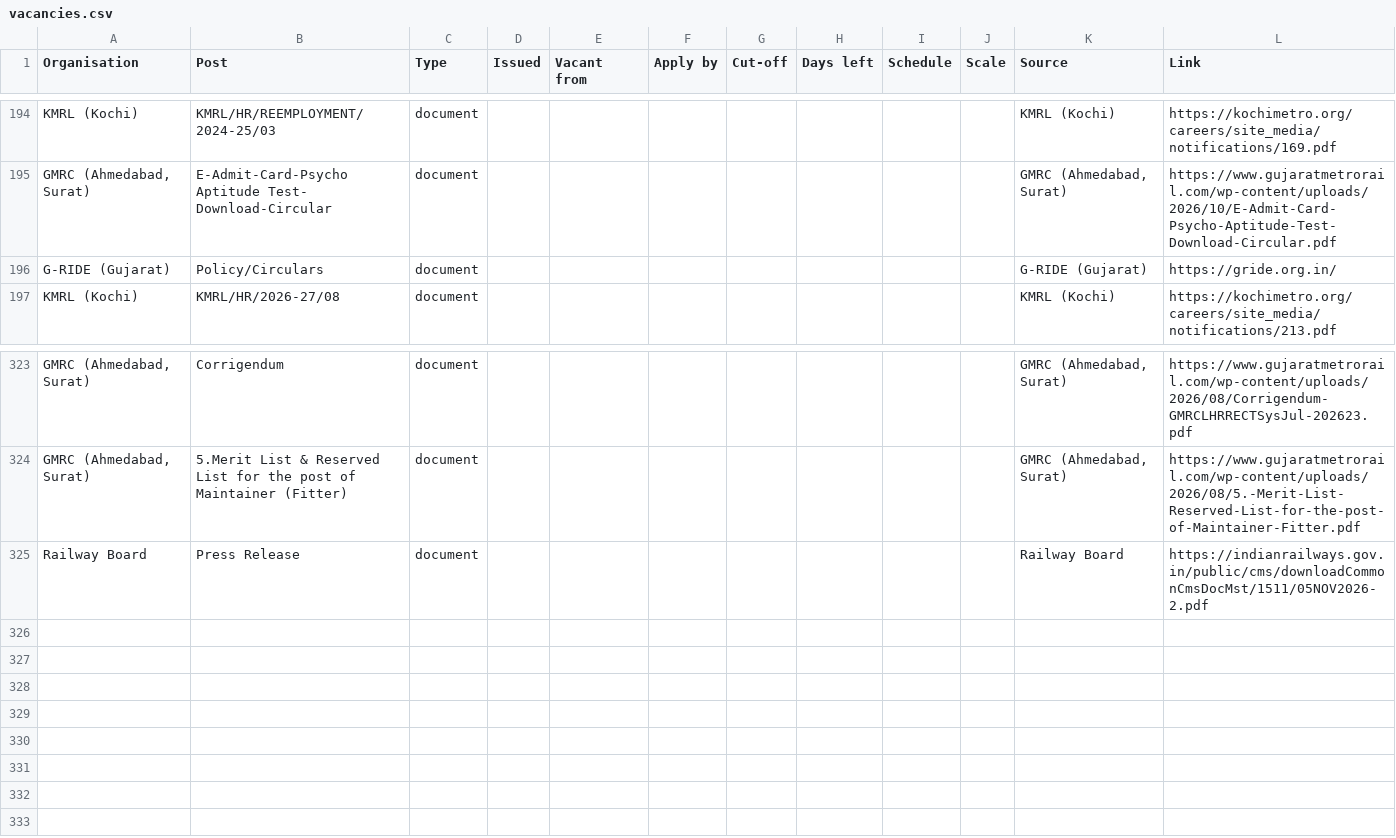
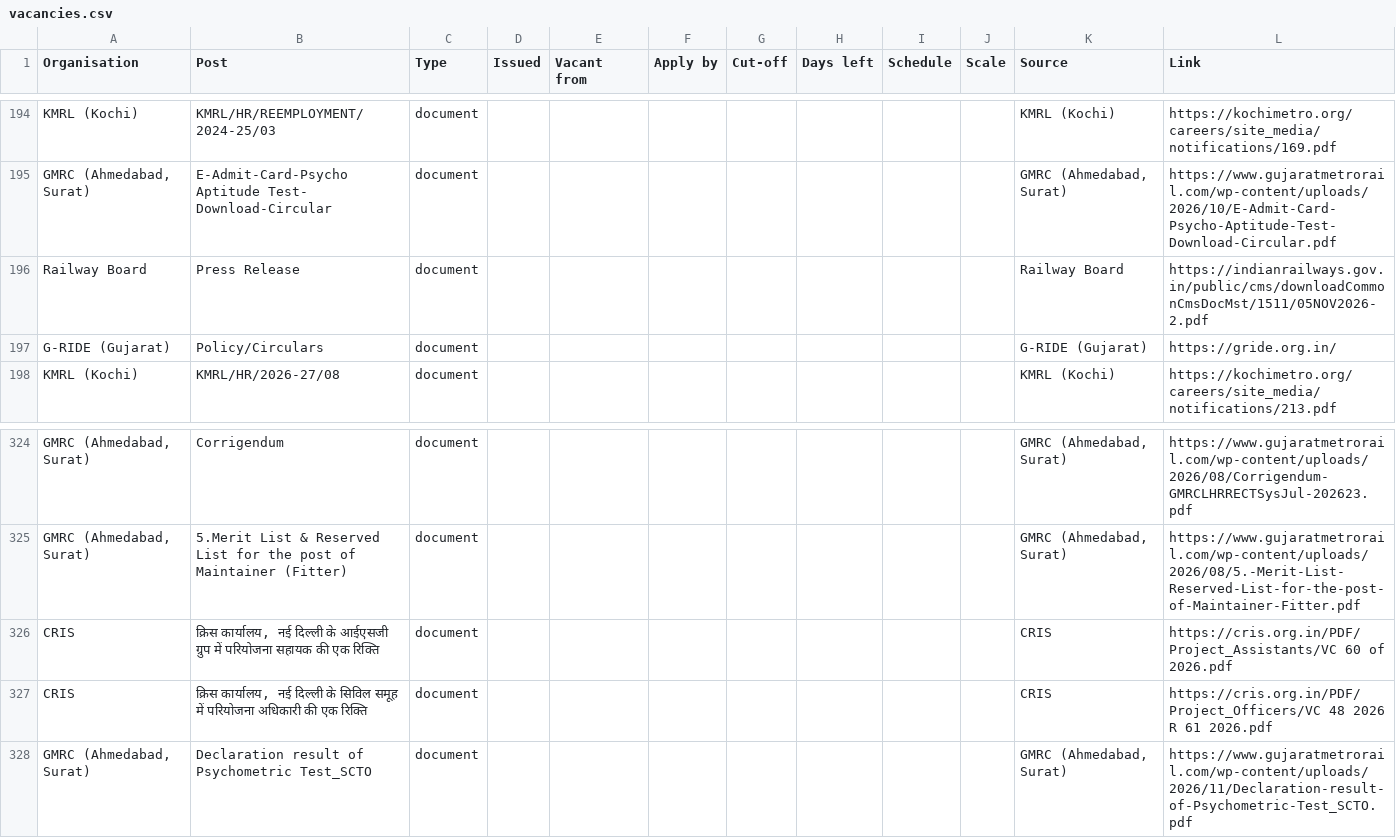
Before and after one commit to HarshLohiya/vacancy-board, a CSV file: docs/vacancies.csv, drawn as a sheet; only a part is shown, gaps mark what is left out; the diff names each change by its address in the sheet, - before the commit and + after, or states it on an @@ line.

```diff
--- a/docs/vacancies.csv
+++ b/docs/vacancies.csv
@@ row 325 moved to row 196: Railway Board @@
+row 326: CRIS | क्रिस कार्यालय, नई दिल्ली के आईएसजी ग्रुप में परियोजना सहायक की एक रिक्ति | document |  |  |  |  |  |  |  | CRIS | https://cris.org.in/PDF/Project_Assistants/VC 60 of 2026.pdf
+row 327: CRIS | क्रिस कार्यालय, नई दिल्ली के सिविल समूह में परियोजना अधिकारी की एक रिक्ति | document |  |  |  |  |  |  |  | CRIS | https://cris.org.in/PDF/Project_Officers/VC 48 2026 R 61 2026.pdf
+row 328: GMRC (Ahmedabad, Surat) | Declaration result of Psychometric Test_SCTO | document |  |  |  |  |  |  |  | GMRC (Ahmedabad, Surat) | https://www.gujaratmetrorail.com/wp-content/uploads/2026/11/Declaration-result-of-Psychometric-Test_SCTO.pdf
```
Also changed, not shown: 2 other files.
